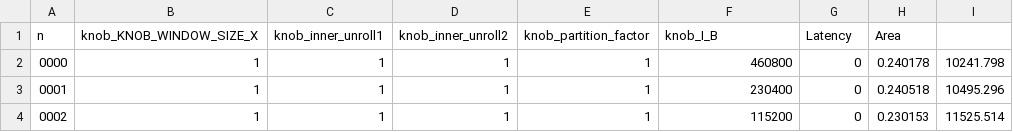
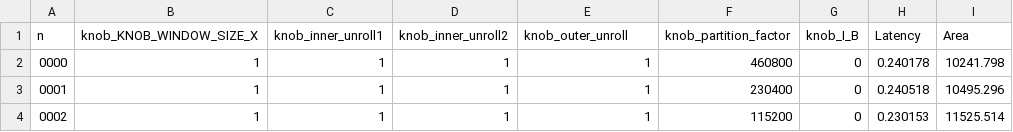
Before and after one commit to KastnerRG/Spector-HLS, a CSV file: normals/results/asic/asic_catapult_normals_area.csv, drawn as a sheet; only a part is shown.

Commit message:
Fixed normals

```diff
--- a/normals/results/asic/asic_catapult_normals_area.csv
+++ b/normals/results/asic/asic_catapult_normals_area.csv
@@ -1,2 +1,2 @@
-n,knob_KNOB_WINDOW_SIZE_X,knob_inner_unroll1,knob_inner_unroll2,knob_partition_factor,knob_I_B,Latency,Area
+n,knob_KNOB_WINDOW_SIZE_X,knob_inner_unroll1,knob_inner_unroll2,knob_outer_unroll,knob_partition_factor,knob_I_B,Latency,Area
 0000,1,1,1,1,460800,0,0.240178,10241.798
```
Also changed, not shown: normals/results/asic/asic_catapult_normals_latency.csv.
